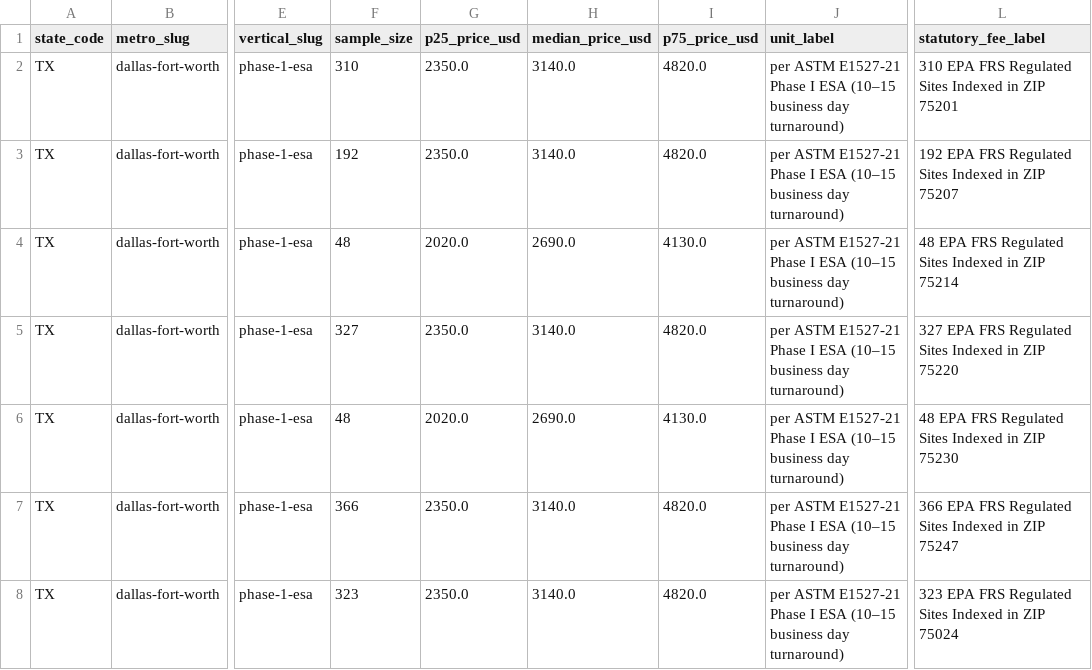
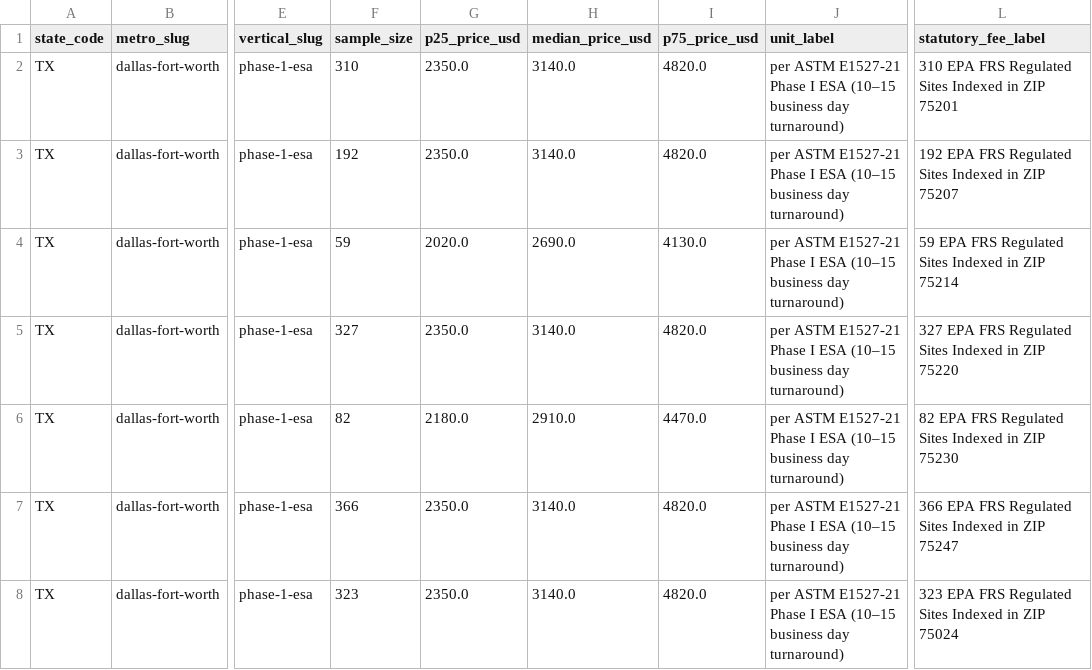
Before and after one commit to lakerw8/local-rate-index-open-data, a CSV file: datasets/tx_dallas-fort-worth_phase-1-esa_2026.csv, drawn as a sheet; only a part is shown, gaps mark what is left out; the diff names each change by its address in the sheet, - before the commit and + after, or states it on an @@ line.

```diff
--- a/datasets/tx_dallas-fort-worth_phase-1-esa_2026.csv
+++ b/datasets/tx_dallas-fort-worth_phase-1-esa_2026.csv
-F4 (sample_size): 48
+F4 (sample_size): 59
-L4 (statutory_fee_label): 48 EPA FRS…
+L4 (statutory_fee_label): 59 EPA FRS…
-F6 (sample_size): 48
+F6 (sample_size): 82
-G6 (p25_price_usd): 2020.0
+G6 (p25_price_usd): 2180.0
-H6 (median_price_usd): 2690.0
+H6 (median_price_usd): 2910.0
-I6 (p75_price_usd): 4130.0
+I6 (p75_price_usd): 4470.0
-L6 (statutory_fee_label): 48 EPA FRS…
+L6 (statutory_fee_label): 82 EPA FRS…
```
Also changed, not shown: 5 other files.
